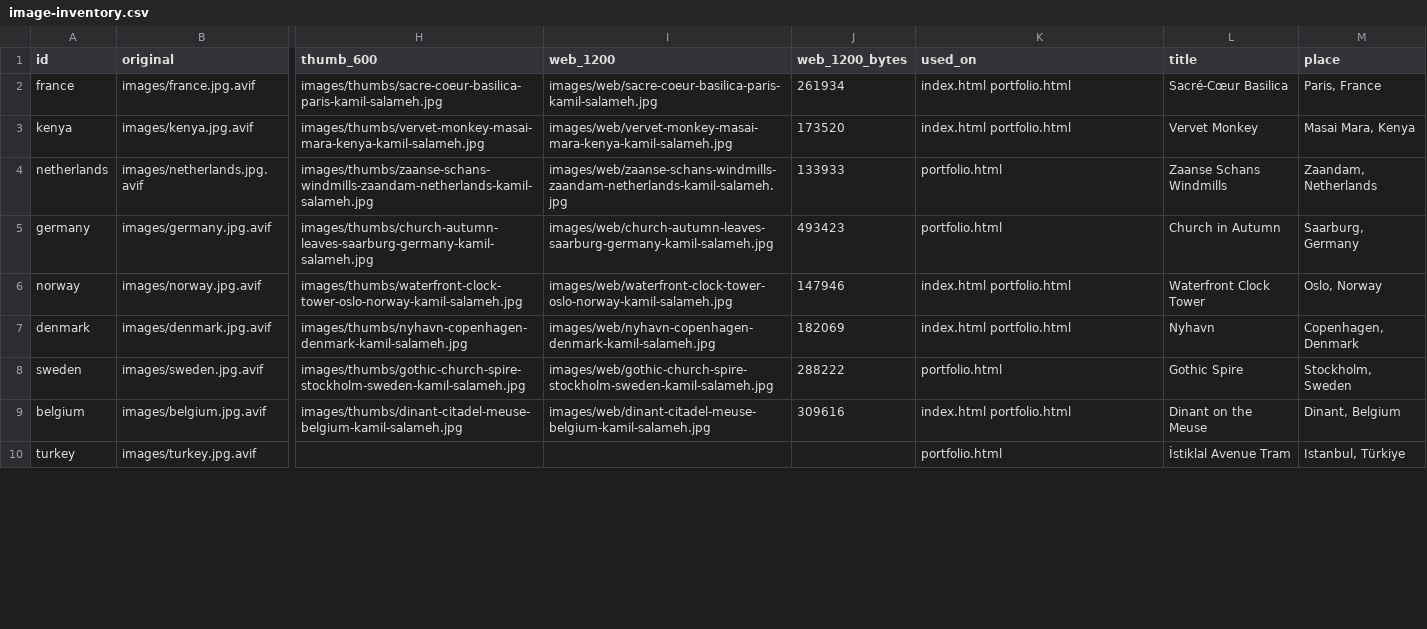
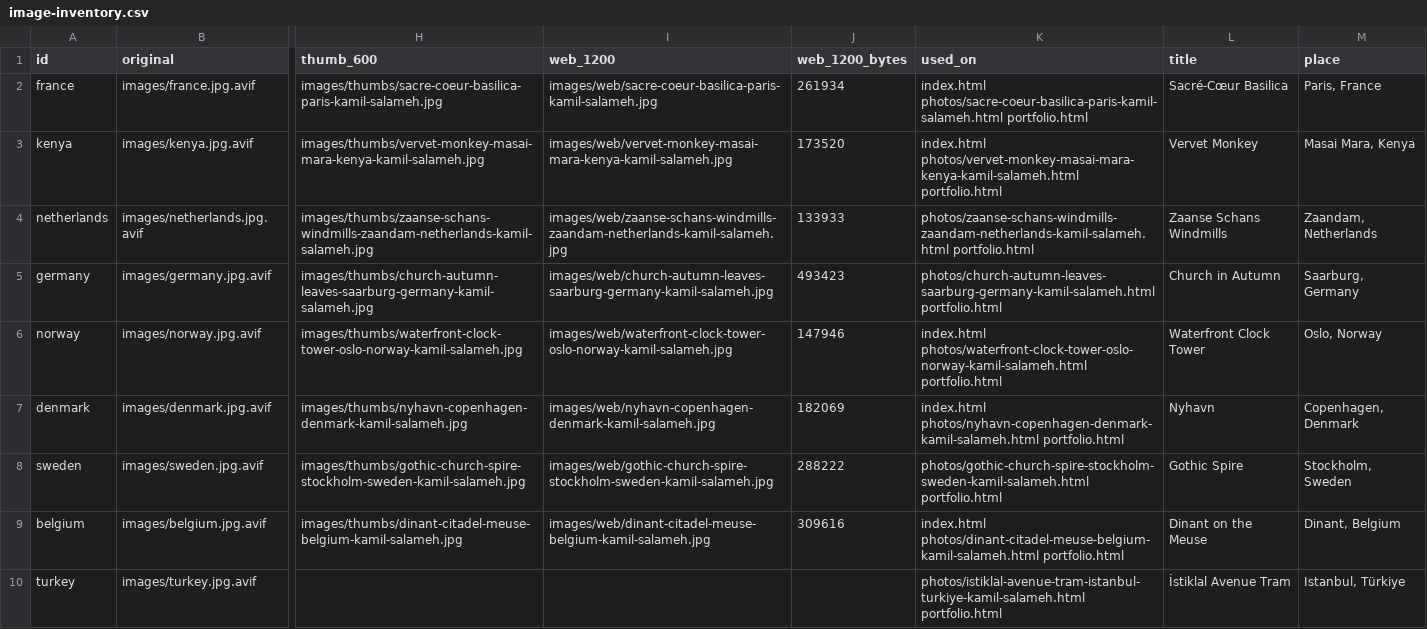
Before and after one commit to Crypto961/kamil-salameh-photography, a CSV file: _reports/image-inventory.csv, drawn as a sheet; only a part is shown, gaps mark what is left out; the diff covers the shown part only; the diff names each change by its address in the sheet, - before the commit and + after, or states it on an @@ line.

```diff
--- a/_reports/image-inventory.csv
+++ b/_reports/image-inventory.csv
-K2 (used_on): index.html portfolio.html
+K2 (used_on): index.html photos/sacre-coeur-basilica-paris-kamil-salameh.html portfolio.html
-K3 (used_on): index.html portfolio.html
+K3 (used_on): index.html photos/vervet-monkey-masai-mara-kenya-kamil-salameh.html portfolio.html
-K4 (used_on): portfolio.html
+K4 (used_on): photos/zaanse-schans-windmills-zaandam-netherlands-kamil-salameh.html portfolio.html
-K5 (used_on): portfolio.html
+K5 (used_on): photos/church-autumn-leaves-saarburg-germany-kamil-salameh.html portfolio.html
-K6 (used_on): index.html portfolio.html
+K6 (used_on): index.html photos/waterfront-clock-tower-oslo-norway-kamil-salameh.html portfolio.html
-K7 (used_on): index.html portfolio.html
+K7 (used_on): index.html photos/nyhavn-copenhagen-denmark-kamil-salameh.html portfolio.html
-K8 (used_on): portfolio.html
+K8 (used_on): photos/gothic-church-spire-stockholm-sweden-kamil-salameh.html portfolio.html
-K9 (used_on): index.html portfolio.html
+K9 (used_on): index.html photos/dinant-citadel-meuse-belgium-kamil-salameh.html portfolio.html
-K10 (used_on): portfolio.html
+K10 (used_on): photos/istiklal-avenue-tram-istanbul-turkiye-kamil-salameh.html portfolio.html
```
Also changed, not shown: 9 edited cells elsewhere in this file, 30 other files.
